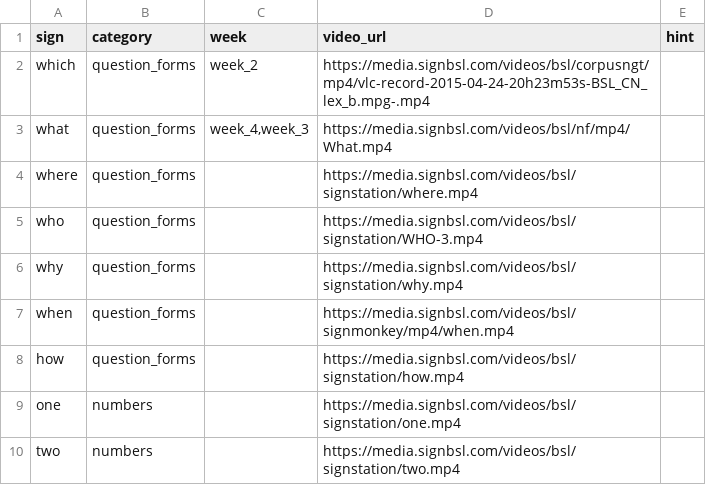
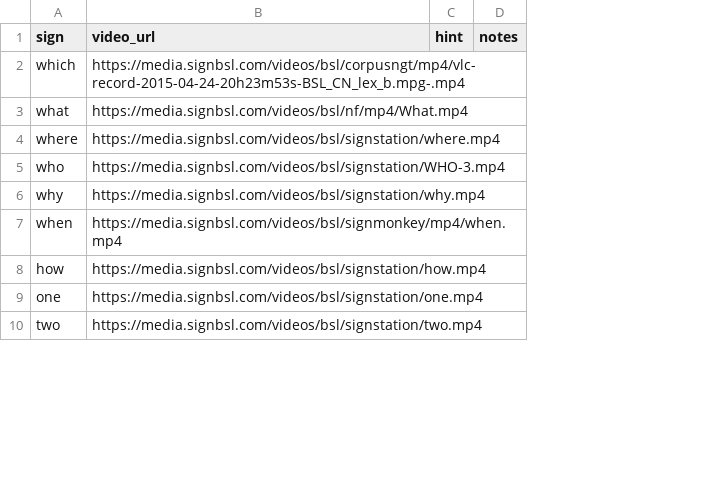
Before and after one commit to binaryoverload/bsl-resources, a CSV file: src/data/signs.csv, drawn as a sheet; only a part is shown; removed rows and columns are numbered as before the commit, all else as after; the diff names each change by its address in the sheet, - before the commit and + after, or states it on an @@ line.

Commit message:
Add a notes column

```diff
--- a/src/data/signs.csv
+++ b/src/data/signs.csv
-column B (category), rows 2-10: question_forms | question_forms | question_forms | question_forms | question_forms | question_forms | question_forms | numbers | numbers
-column C (week), rows 2-3: week_2 | week_4,week_3
+column D (notes), empty
```
